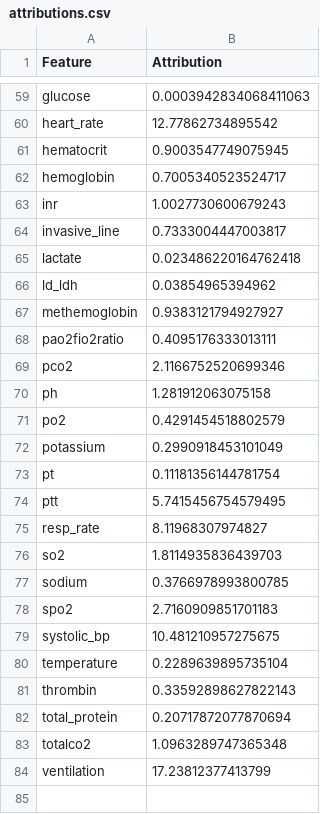
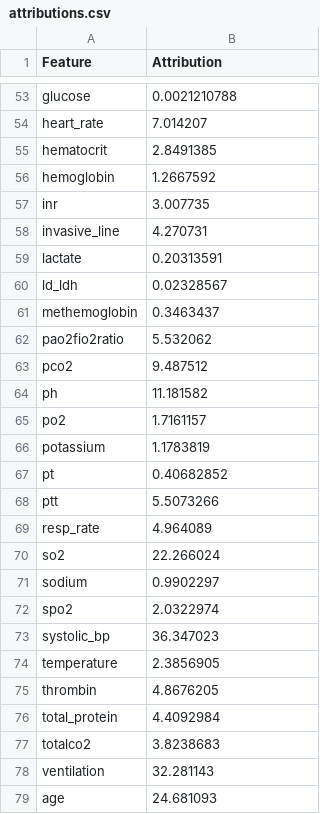
Before and after one commit to isears/tabecmo, a CSV file: results/attributions.csv, drawn as a sheet; only a part is shown, gaps mark what is left out; addresses are those after the commit; the diff covers the shown part only; the diff names each change by its address in the sheet, - before the commit and + after, or states it on an @@ line.

Commit message:
Update attributions

```diff
--- a/results/attributions.csv
+++ b/results/attributions.csv
-B53 (Attribution): 0.0003942834068411063
+B53 (Attribution): 0.0021210788
-B54 (Attribution): 12.77862734895542
+B54 (Attribution): 7.014207
-B55 (Attribution): 0.9003547749075945
+B55 (Attribution): 2.8491385
-B56 (Attribution): 0.7005340523524717
+B56 (Attribution): 1.2667592
-B57 (Attribution): 1.0027730600679243
+B57 (Attribution): 3.007735
-B58 (Attribution): 0.7333004447003817
+B58 (Attribution): 4.270731
-B59 (Attribution): 0.023486220164762418
+B59 (Attribution): 0.20313591
-B60 (Attribution): 0.03854965394962
+B60 (Attribution): 0.02328567
-B61 (Attribution): 0.9383121794927927
+B61 (Attribution): 0.3463437
-B62 (Attribution): 0.4095176333013111
+B62 (Attribution): 5.532062
-B63 (Attribution): 2.1166752520699346
+B63 (Attribution): 9.487512
-B64 (Attribution): 1.281912063075158
+B64 (Attribution): 11.181582
-B65 (Attribution): 0.4291454518802579
+B65 (Attribution): 1.7161157
-B66 (Attribution): 0.2990918453101049
+B66 (Attribution): 1.1783819
-B67 (Attribution): 0.11181356144781754
+B67 (Attribution): 0.40682852
-B68 (Attribution): 5.7415456754579495
+B68 (Attribution): 5.5073266
-B69 (Attribution): 8.11968307974827
+B69 (Attribution): 4.964089
-B70 (Attribution): 1.8114935836439703
+B70 (Attribution): 22.266024
-B71 (Attribution): 0.3766978993800785
+B71 (Attribution): 0.9902297
-B72 (Attribution): 2.7160909851701183
+B72 (Attribution): 2.0322974
-B73 (Attribution): 10.481210957275675
+B73 (Attribution): 36.347023
-B74 (Attribution): 0.2289639895735104
+B74 (Attribution): 2.3856905
-B75 (Attribution): 0.33592898627822143
+B75 (Attribution): 4.8676205
-B76 (Attribution): 0.20717872077870694
+B76 (Attribution): 4.4092984
-B77 (Attribution): 1.0963289747365348
+B77 (Attribution): 3.8238683
-B78 (Attribution): 17.23812377413799
+B78 (Attribution): 32.281143
+row 79: age | 24.681093
```
Also changed, not shown: 25 added rows, 30 removed rows and 27 edited cells elsewhere in this file, results/aggregated_stats.csv, results/table1_ECMO.csv, 4 other files.
